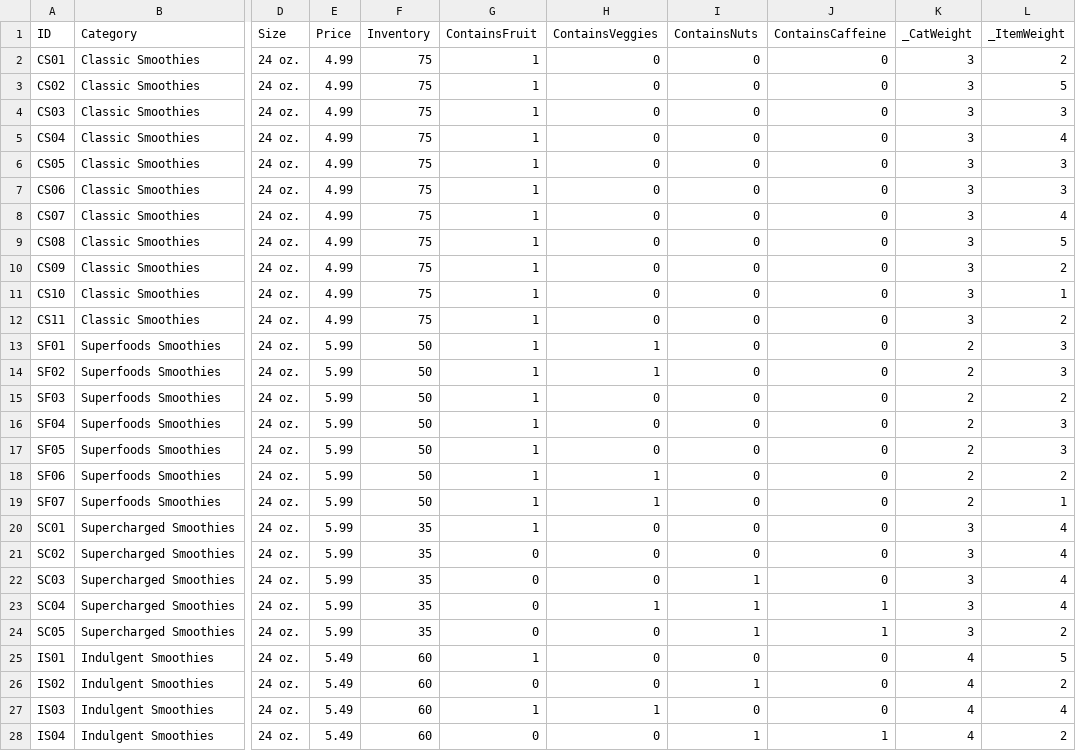
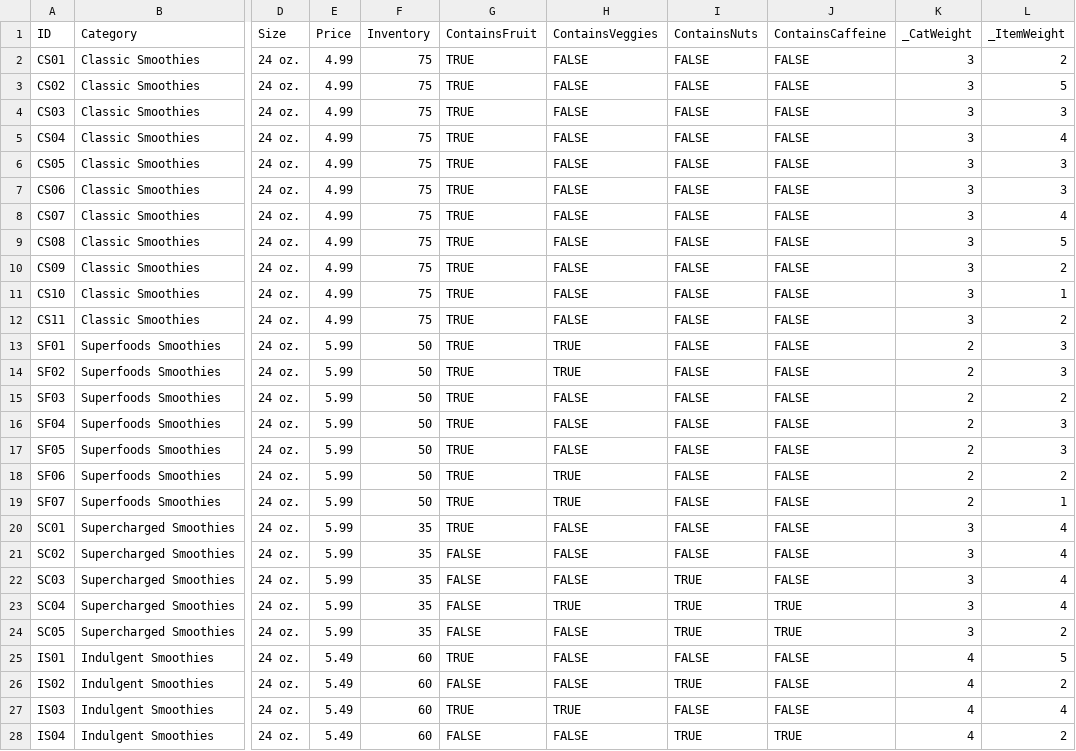
Before and after one commit to garystafford/streaming-sales-generator, a CSV file: products.csv, drawn as a sheet; only a part is shown, gaps mark what is left out; the diff names each change by its address in the sheet, - before the commit and + after, or states it on an @@ line.

```diff
--- a/products.csv
+++ b/products.csv
-G2:G20 (ContainsFruit): 1
+G2:G20 (ContainsFruit): TRUE
-H2:H12 (ContainsVeggies): 0
+H2:H12 (ContainsVeggies): FALSE
-I2:I21 (ContainsNuts): 0
+I2:I21 (ContainsNuts): FALSE
-J2:J22 (ContainsCaffeine): 0
+J2:J22 (ContainsCaffeine): FALSE
-H13:H14 (ContainsVeggies): 1
+H13:H14 (ContainsVeggies): TRUE
-H15:H17 (ContainsVeggies): 0
+H15:H17 (ContainsVeggies): FALSE
-H18:H19 (ContainsVeggies): 1
+H18:H19 (ContainsVeggies): TRUE
-H20:H22 (ContainsVeggies): 0
+H20:H22 (ContainsVeggies): FALSE
-G21:G24 (ContainsFruit): 0
+G21:G24 (ContainsFruit): FALSE
-I22:I24 (ContainsNuts): 1
+I22:I24 (ContainsNuts): TRUE
-H23 (ContainsVeggies): 1
+H23 (ContainsVeggies): TRUE
-J23:J24 (ContainsCaffeine): 1
+J23:J24 (ContainsCaffeine): TRUE
-H24:H26 (ContainsVeggies): 0
+H24:H26 (ContainsVeggies): FALSE
-G25 (ContainsFruit): 1
+G25 (ContainsFruit): TRUE
-I25 (ContainsNuts): 0
+I25 (ContainsNuts): FALSE
-J25:J27 (ContainsCaffeine): 0
+J25:J27 (ContainsCaffeine): FALSE
-G26 (ContainsFruit): 0
+G26 (ContainsFruit): FALSE
-I26 (ContainsNuts): 1
+I26 (ContainsNuts): TRUE
-G27 (ContainsFruit): 1
+G27 (ContainsFruit): TRUE
-H27 (ContainsVeggies): 1
+H27 (ContainsVeggies): TRUE
-I27 (ContainsNuts): 0
+I27 (ContainsNuts): FALSE
-G28 (ContainsFruit): 0
+G28 (ContainsFruit): FALSE
-H28 (ContainsVeggies): 0
+H28 (ContainsVeggies): FALSE
-I28 (ContainsNuts): 1
+I28 (ContainsNuts): TRUE
-J28 (ContainsCaffeine): 1
+J28 (ContainsCaffeine): TRUE
```
Also changed, not shown: 4 other files.
